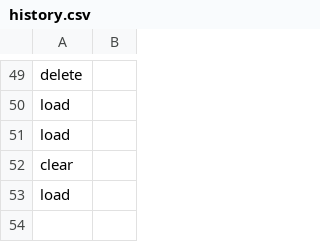
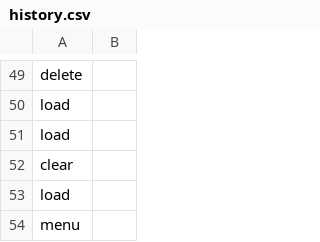
Before and after one commit to karthikyeluripati/midterm_calculator, a CSV file: app/history.csv, drawn as a sheet; only a part is shown, gaps mark what is left out; the diff names each change by its address in the sheet, - before the commit and + after, or states it on an @@ line.

```diff
--- a/app/history.csv
+++ b/app/history.csv
+row 54: menu
```
Also changed, not shown: 2 other files.
